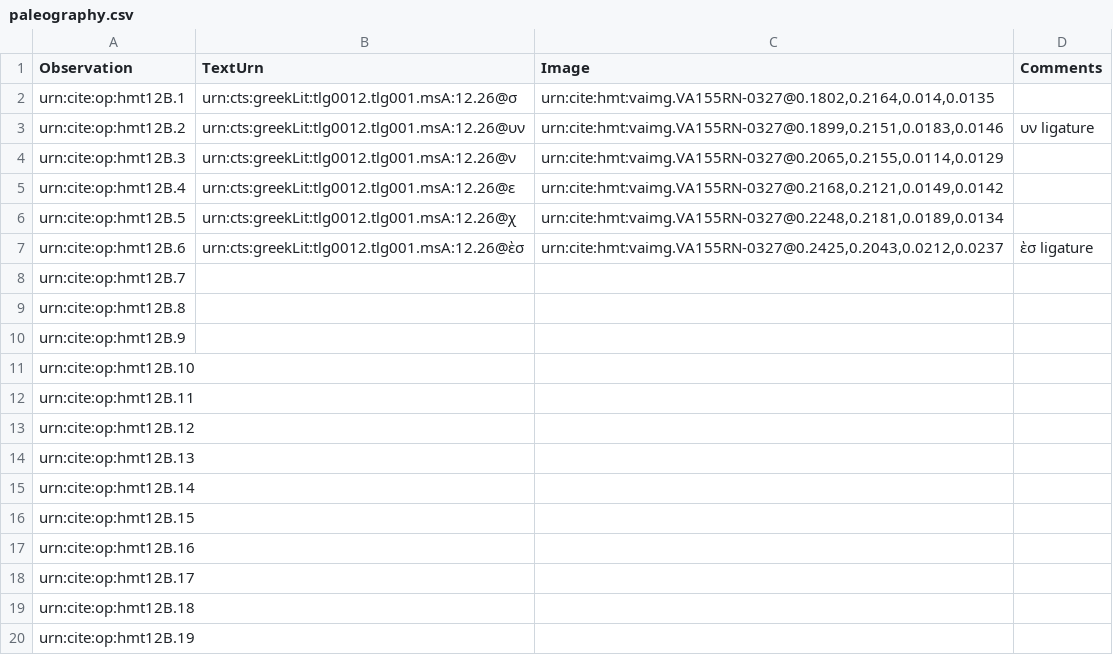
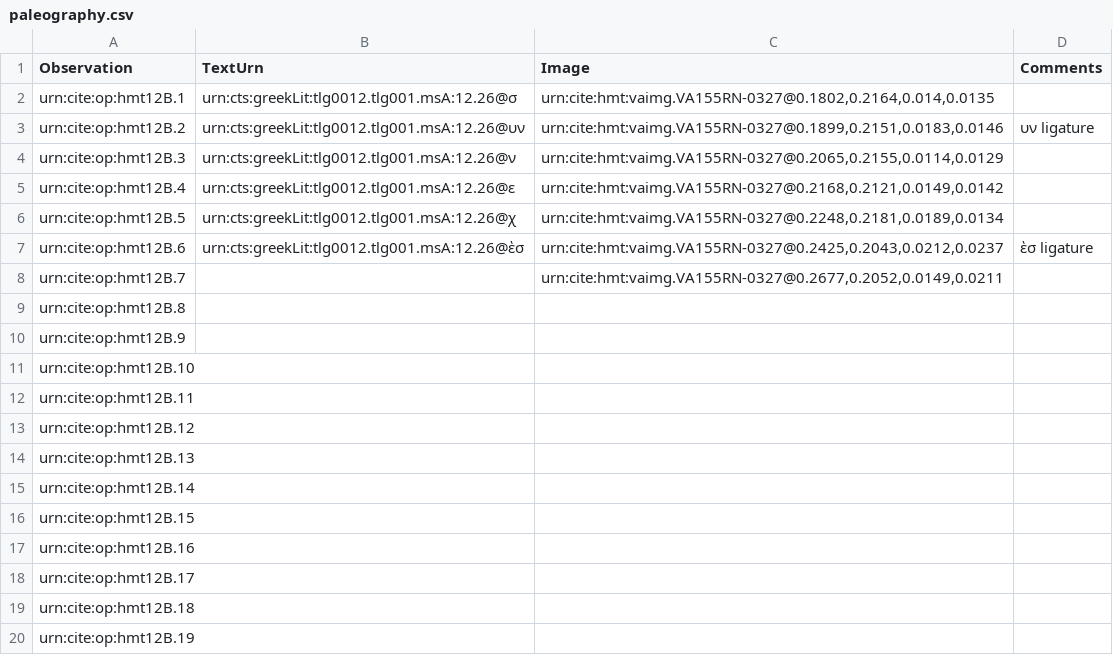
Before and after one commit to HMT-seminar-2014/hmt-12B, a CSV file: collections/paleography.csv, drawn as a sheet.

Commit message:
Update paleography.csv
add

```diff
--- a/collections/paleography.csv
+++ b/collections/paleography.csv
@@ -7,3 +7,3 @@ urn:cite:op:hmt12B.5,"urn:cts:greekLit:tlg0012.tlg001.msA:12.26@χ","urn:cite:hm
 urn:cite:op:hmt12B.6,"urn:cts:greekLit:tlg0012.tlg001.msA:12.26@ὲσ","urn:cite:hmt:vaimg.VA155RN-0327@0.2425,0.2043,0.0212,0.0237",ὲσ ligature
-urn:cite:op:hmt12B.7,,,
+urn:cite:op:hmt12B.7,,"urn:cite:hmt:vaimg.VA155RN-0327@0.2677,0.2052,0.0149,0.0211",
 urn:cite:op:hmt12B.8,,,
```
